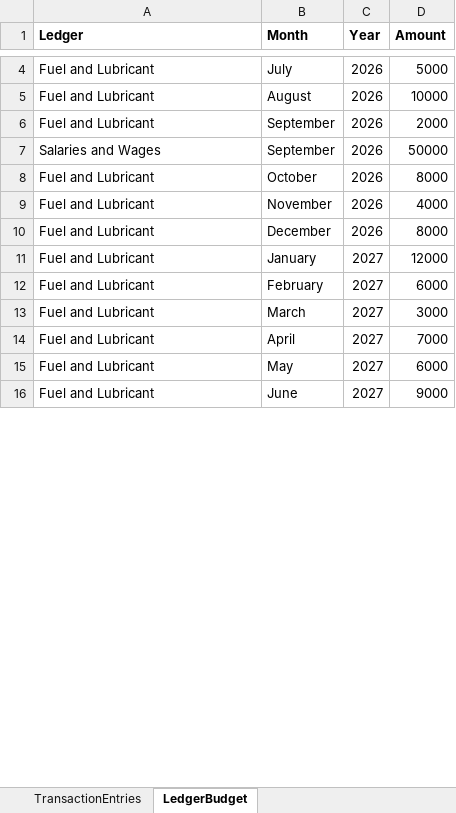
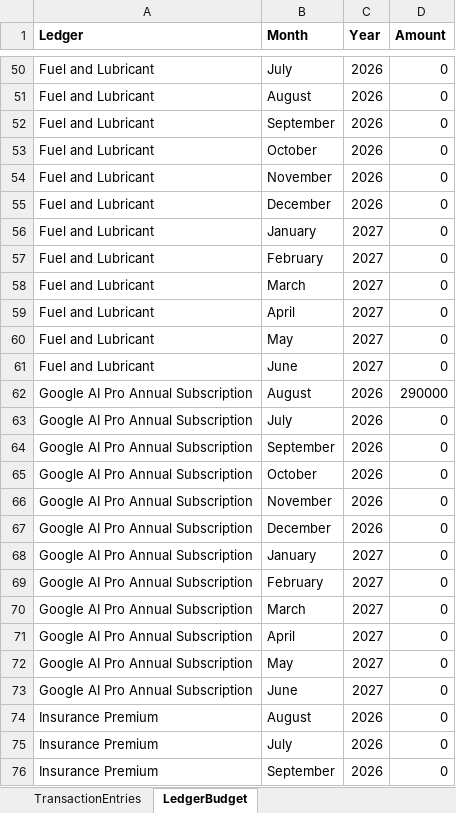
Before and after one commit to InaOkoh/FinancialRecordsApp, an Excel workbook: 2026-FinancialRecords.xlsx, sheet LedgerBudget, drawn as a sheet; only a part is shown, gaps mark what is left out; values as stored, in another font and other column widths than the file's, no borders; removed rows and columns are numbered as before the commit, all else as after; the diff covers the shown part only; the diff names each change by its address in the sheet, - before the commit and + after, or states it on an @@ line.

```diff
--- a/2026-FinancialRecords.xlsx (sheet LedgerBudget)
+++ b/2026-FinancialRecords.xlsx (sheet LedgerBudget)
-D50 (Amount): 5000
+D50 (Amount): 0
-D51 (Amount): 10000
+D51 (Amount): 0
-D52 (Amount): 2000
+D52 (Amount): 0
-row 7: Salaries and Wages | September | 2026 | 50000
-D53 (Amount): 8000
+D53 (Amount): 0
-D54 (Amount): 4000
+D54 (Amount): 0
-D55 (Amount): 8000
+D55 (Amount): 0
-D56 (Amount): 12000
+D56 (Amount): 0
-D57 (Amount): 6000
+D57 (Amount): 0
-D58 (Amount): 3000
+D58 (Amount): 0
-D59 (Amount): 7000
+D59 (Amount): 0
-D60 (Amount): 6000
+D60 (Amount): 0
-D61 (Amount): 9000
+D61 (Amount): 0
+row 62: Google AI Pro Annual Subscription | August | 2026 | 290000
+row 63: Google AI Pro Annual Subscription | July | 2026 | 0
+row 64: Google AI Pro Annual Subscription | September | 2026 | 0
+row 65: Google AI Pro Annual Subscription | October | 2026 | 0
+row 66: Google AI Pro Annual Subscription | November | 2026 | 0
+row 67: Google AI Pro Annual Subscription | December | 2026 | 0
+row 68: Google AI Pro Annual Subscription | January | 2027 | 0
+row 69: Google AI Pro Annual Subscription | February | 2027 | 0
+row 70: Google AI Pro Annual Subscription | March | 2027 | 0
+row 71: Google AI Pro Annual Subscription | April | 2027 | 0
+row 72: Google AI Pro Annual Subscription | May | 2027 | 0
+row 73: Google AI Pro Annual Subscription | June | 2027 | 0
+row 74: Insurance Premium | August | 2026 | 0
+row 75: Insurance Premium | July | 2026 | 0
+row 76: Insurance Premium | September | 2026 | 0
```
Also changed, not shown: 135 added rows, 3 removed rows and 7 edited cells elsewhere in this sheet, sheet TransactionEntries, 2 other files.
